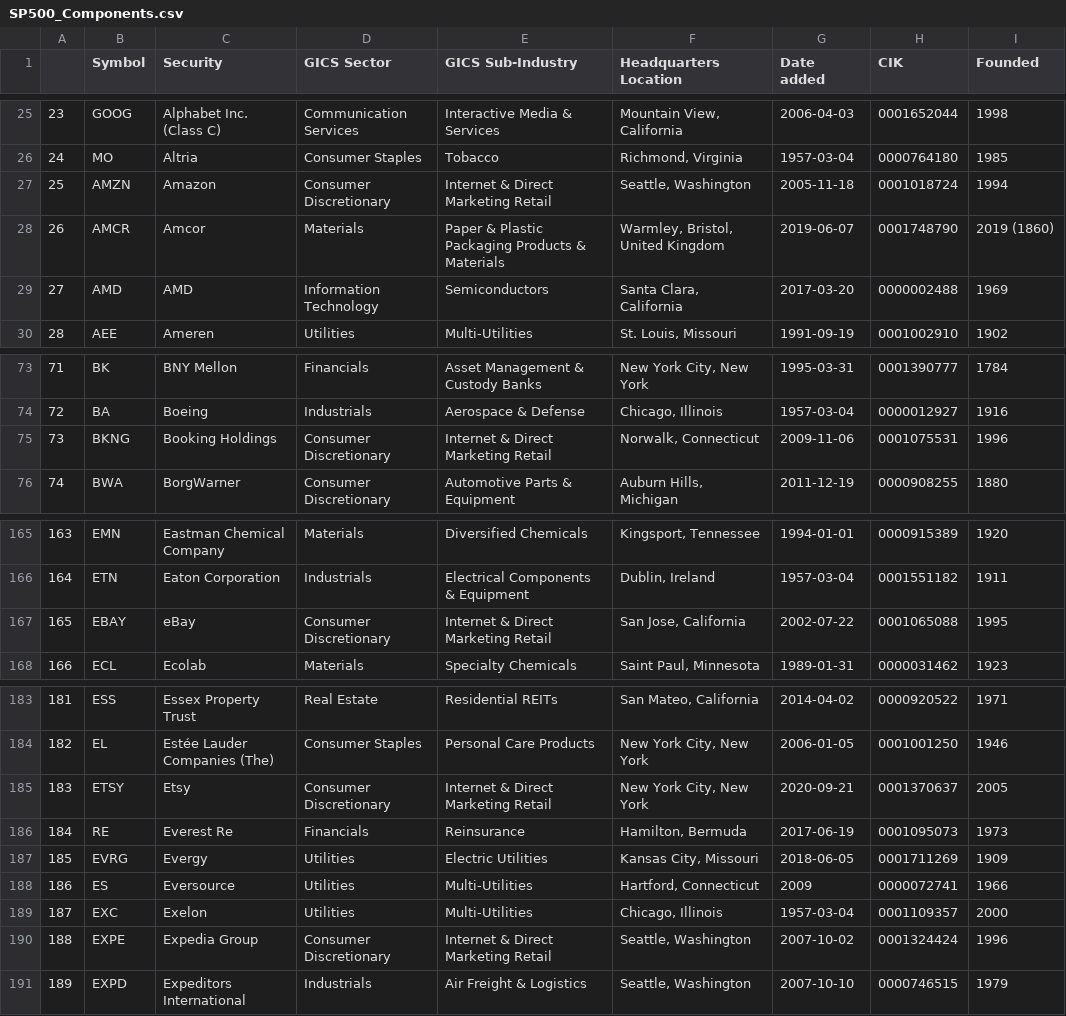
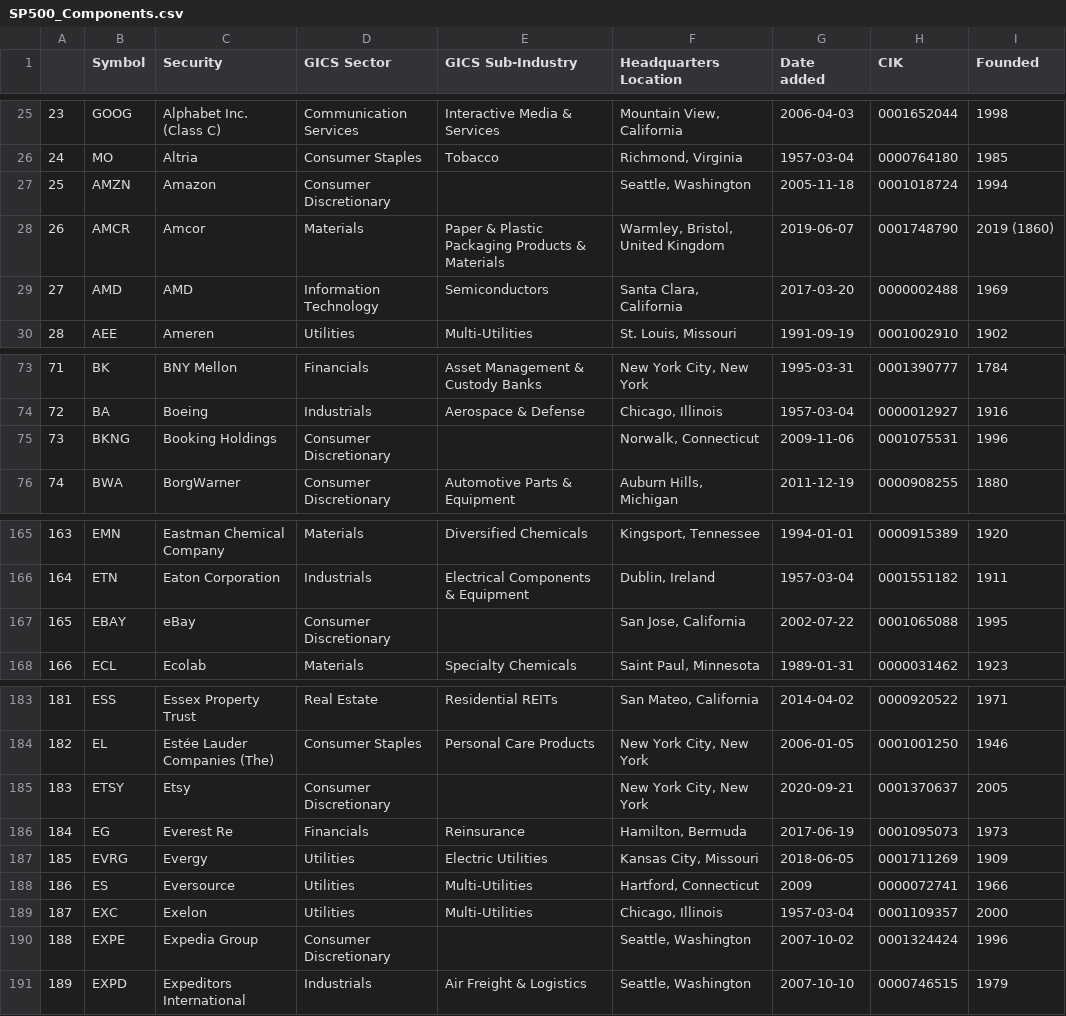
Before and after one commit to vvelicu/s-p500, a CSV file: data/SP500_Components.csv, drawn as a sheet; only a part is shown, gaps mark what is left out.

```diff
--- a/data/SP500_Components.csv
+++ b/data/SP500_Components.csv
@@ -26,3 +26,3 @@
 24,MO,Altria,Consumer Staples,Tobacco,"Richmond, Virginia",1957-03-04,0000764180,1985
-25,AMZN,Amazon,Consumer Discretionary,Internet & Direct Marketing Retail,"Seattle, Washington",2005-11-18,0001018724,1994
+25,AMZN,Amazon,Consumer Discretionary,,"Seattle, Washington",2005-11-18,0001018724,1994
 26,AMCR,Amcor,Materials,Paper & Plastic Packaging Products & Materials,"Warmley, Bristol, United Kingdom",2019-06-07,0001748790,2019 (1860)
@@ -74,3 +74,3 @@
 72,BA,Boeing,Industrials,Aerospace & Defense,"Chicago, Illinois",1957-03-04,0000012927,1916
-73,BKNG,Booking Holdings,Consumer Discretionary,Internet & Direct Marketing Retail,"Norwalk, Connecticut",2009-11-06,0001075531,1996
+73,BKNG,Booking Holdings,Consumer Discretionary,,"Norwalk, Connecticut",2009-11-06,0001075531,1996
 74,BWA,BorgWarner,Consumer Discretionary,Automotive Parts & Equipment,"Auburn Hills, Michigan",2011-12-19,0000908255,1880
@@ -166,3 +166,3 @@
 164,ETN,Eaton Corporation,Industrials,Electrical Components & Equipment,"Dublin, Ireland",1957-03-04,0001551182,1911
-165,EBAY,eBay,Consumer Discretionary,Internet & Direct Marketing Retail,"San Jose, California",2002-07-22,0001065088,1995
+165,EBAY,eBay,Consumer Discretionary,,"San Jose, California",2002-07-22,0001065088,1995
 166,ECL,Ecolab,Materials,Specialty Chemicals,"Saint Paul, Minnesota",1989-01-31,0000031462,1923
@@ -184,4 +184,4 @@
 182,EL,Estée Lauder Companies (The),Consumer Staples,Personal Care Products,"New York City, New York",2006-01-05,0001001250,1946
-183,ETSY,Etsy,Consumer Discretionary,Internet & Direct Marketing Retail,"New York City, New York",2020-09-21,0001370637,2005
-184,RE,Everest Re,Financials,Reinsurance,"Hamilton, Bermuda",2017-06-19,0001095073,1973
+183,ETSY,Etsy,Consumer Discretionary,,"New York City, New York",2020-09-21,0001370637,2005
+184,EG,Everest Re,Financials,Reinsurance,"Hamilton, Bermuda",2017-06-19,0001095073,1973
 185,EVRG,Evergy,Utilities,Electric Utilities,"Kansas City, Missouri",2018-06-05,0001711269,1909
@@ -189,3 +189,3 @@
 187,EXC,Exelon,Utilities,Multi-Utilities,"Chicago, Illinois",1957-03-04,0001109357,2000
-188,EXPE,Expedia Group,Consumer Discretionary,Internet & Direct Marketing Retail,"Seattle, Washington",2007-10-02,0001324424,1996
+188,EXPE,Expedia Group,Consumer Discretionary,,"Seattle, Washington",2007-10-02,0001324424,1996
 189,EXPD,Expeditors International,Industrials,Air Freight & Logistics,"Seattle, Washington",2007-10-10,0000746515,1979
```
